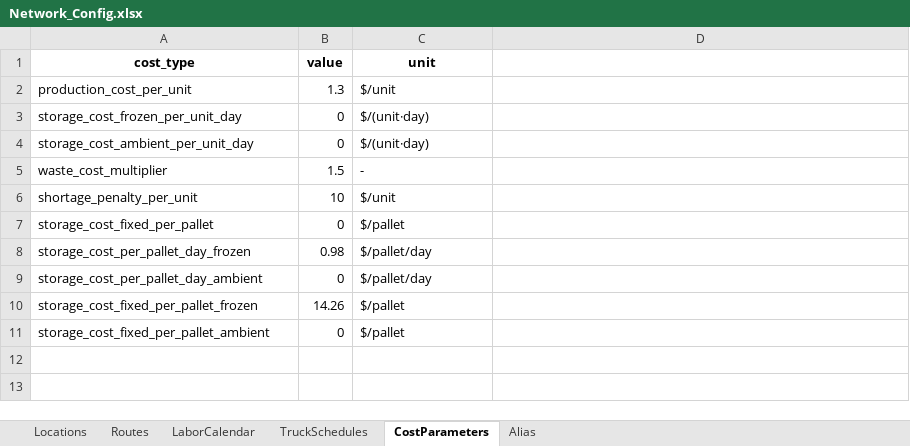
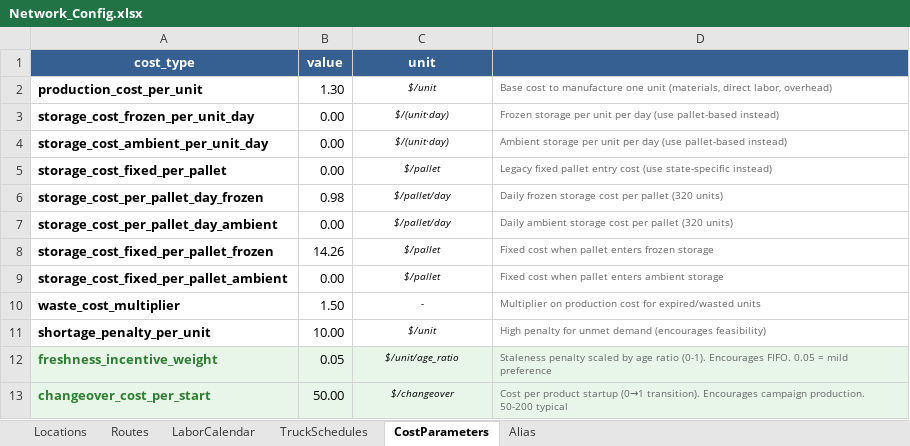
Before and after one commit to sverzijl/planning_latest, an Excel workbook: data/examples/Network_Config.xlsx, sheet CostParameters, drawn as a sheet; values as stored, in another font and other column widths than the file's, no borders; removed rows and columns are numbered as before the commit, all else as after; the diff names each change by its address in the sheet, - before the commit and + after, or states it on an @@ line.

```diff
--- a/data/examples/Network_Config.xlsx (sheet CostParameters)
+++ b/data/examples/Network_Config.xlsx (sheet CostParameters)
-A1:D1 fill: none
+A1:D1 fill: #366092
-A1:C1 text colour: black
+A1:C1 text colour: #FFFFFF
-A2:A4 bold: off
+A2:A4 bold: on
-B2 (value): 1.3
+B2 (value): 1.30
@@ C2:C4 italic: off → on, text size: smaller, alignment: left → center @@
-D2: (empty)
+D2: Base cost to manufacture one unit (materials, direct labor, overhead)
-B3:B4 (value): 0
+B3:B4 (value): 0.00
-D3: (empty)
+D3: Frozen storage per unit per day (use pallet-based instead)
-D4: (empty)
+D4: Ambient storage per unit per day (use pallet-based instead)
-row 5: waste_cost_multiplier | 1.5 | -
-row 6: shortage_penalty_per_unit | 10 | $/unit
-A5:A9 bold: off
+A5:A9 bold: on
-B5 (value): 0
+B5 (value): 0.00
@@ C5:C9 italic: off → on, text size: smaller, alignment: left → center @@
-D5: (empty)
+D5: Legacy fixed pallet entry cost (use state-specific instead)
-D6: (empty)
+D6: Daily frozen storage cost per pallet (320 units)
-B7 (value): 0
+B7 (value): 0.00
-D7: (empty)
+D7: Daily ambient storage cost per pallet (320 units)
-D8: (empty)
+D8: Fixed cost when pallet enters frozen storage
-B9 (value): 0
+B9 (value): 0.00
-D9: (empty)
+D9: Fixed cost when pallet enters ambient storage
+row 10: waste_cost_multiplier | 1.50 | - | Multiplier on production cost for expired/wasted units
+row 11: shortage_penalty_per_unit | 10.00 | $/unit | High penalty for unmet demand (encourages feasibility)
+row 12: freshness_incentive_weight | 0.05 | $/unit/age_ratio | Staleness penalty scaled by age ratio (0-1). Encourages FIFO. 0.05 = mild preference
+row 13: changeover_cost_per_start | 50.00 | $/changeover | Cost per product startup (0→1 transition). Encourages campaign production. 50-200 typical
```
Also changed, not shown: sheet LaborCalendar, formulas that keep their value, 2 other files.
